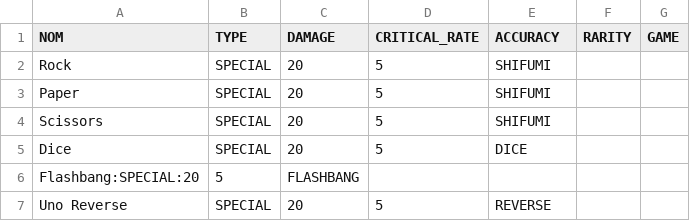
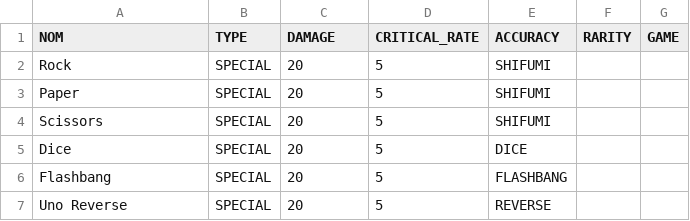
Before and after one commit to XanDers931/Agile_Project_FightBird, a CSV file: res/special_weapon.csv, drawn as a sheet.

Commit message:
Fix special weapons

```diff
--- a/res/special_weapon.csv
+++ b/res/special_weapon.csv
@@ -5,3 +5,3 @@ Scissors;SPECIAL;20;5;SHIFUMI
 Dice;SPECIAL;20;5;DICE
-Flashbang:SPECIAL:20;5;FLASHBANG
+Flashbang;SPECIAL;20;5;FLASHBANG
 Uno Reverse;SPECIAL;20;5;REVERSE
```
